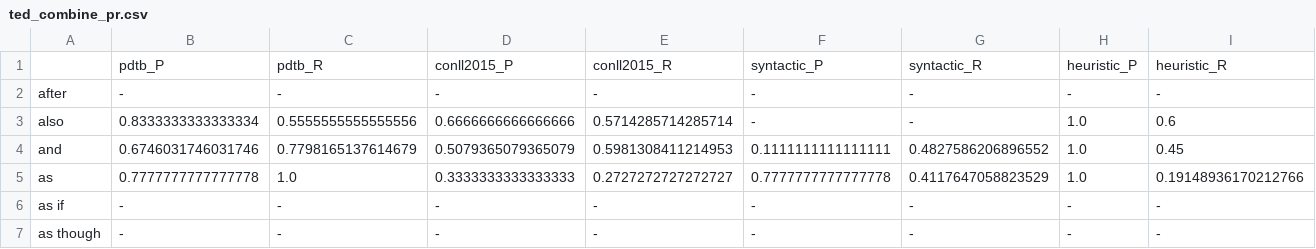
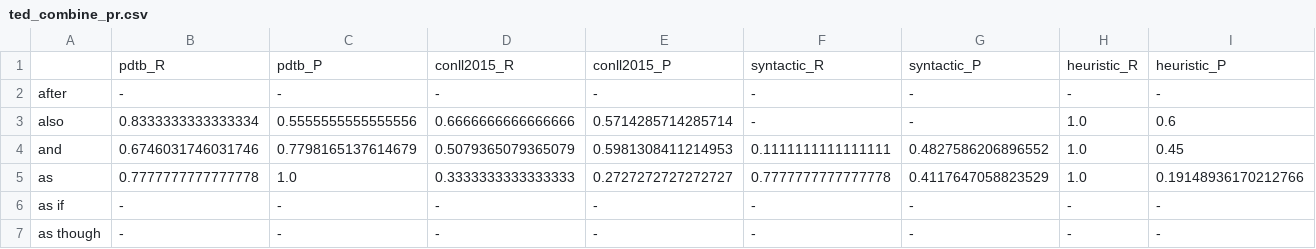
Before and after one commit to idanovinda/discourse-explicit-evaluation, a CSV file: result-csv/combine/ted_combine_pr.csv, drawn as a sheet; only a part is shown.

```diff
--- a/result-csv/combine/ted_combine_pr.csv
+++ b/result-csv/combine/ted_combine_pr.csv
@@ -1,2 +1,2 @@
-,pdtb_P,pdtb_R,conll2015_P,conll2015_R,syntactic_P,syntactic_R,heuristic_P,heuristic_R
+,pdtb_R,pdtb_P,conll2015_R,conll2015_P,syntactic_R,syntactic_P,heuristic_R,heuristic_P
 after,-,-,-,-,-,-,-,-
```
Also changed, not shown: result-csv/biodrb_pred_conll2015.csv, 17 other files.
